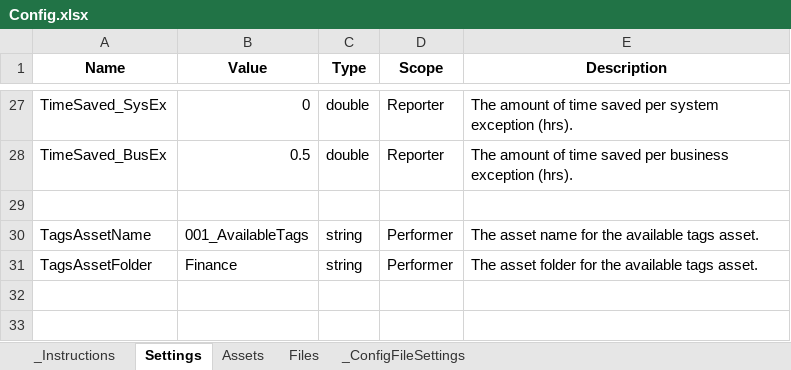
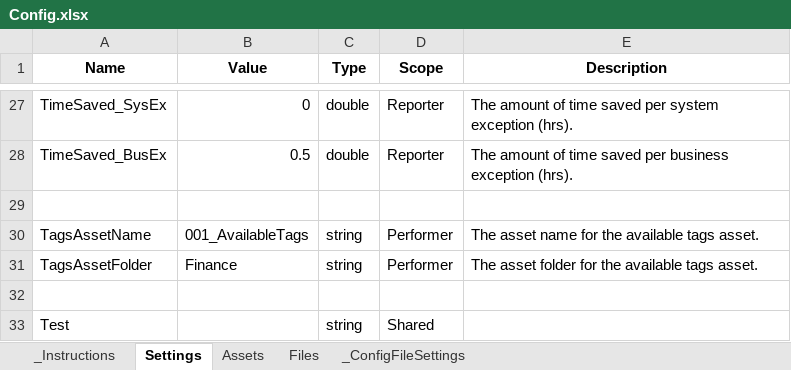
Before and after one commit to yashbrahmbhatt/uipath, an Excel workbook: uipath-processes/Finance.Automations/Data/Config.xlsx, sheet Settings, drawn as a sheet; only a part is shown, gaps mark what is left out; values as stored, in another font and other column widths than the file's, no borders; table styles not drawn; the diff names each change by its address in the sheet, - before the commit and + after, or states it on an @@ line.

```diff
--- a/uipath-processes/Finance.Automations/Data/Config.xlsx (sheet Settings)
+++ b/uipath-processes/Finance.Automations/Data/Config.xlsx (sheet Settings)
+row 32: (empty)
+row 33: Test |  | string | Shared
```
Also changed, not shown: 19 other files.
